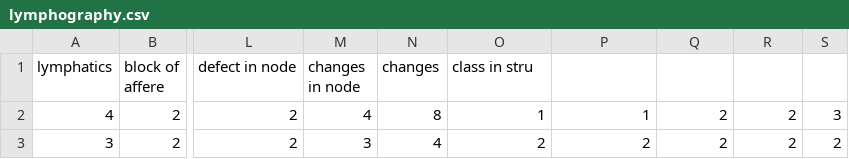
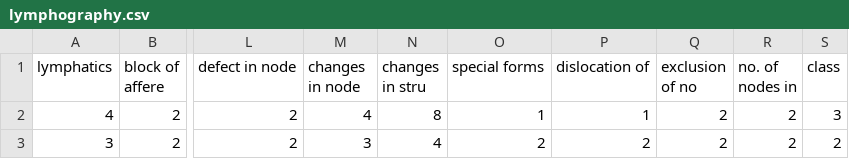
Before and after one commit to nonodev96/nets4learning, a CSV file: public/models/00-tabular-classification/lymphography/lymphography.csv, drawn as a sheet; only a part is shown, gaps mark what is left out; the diff names each change by its address in the sheet, - before the commit and + after, or states it on an @@ line.

```diff
--- a/public/models/00-tabular-classification/lymphography/lymphography.csv
+++ b/public/models/00-tabular-classification/lymphography/lymphography.csv
-N1: changes
+N1: changes in stru
-O1: class in stru
+O1: special forms
-P1: (empty)
+P1: dislocation of
-Q1: (empty)
+Q1: exclusion of no
-R1: (empty)
+R1: no. of nodes in
-S1: (empty)
+S1: class
```
Also changed, not shown: 17 other files.
